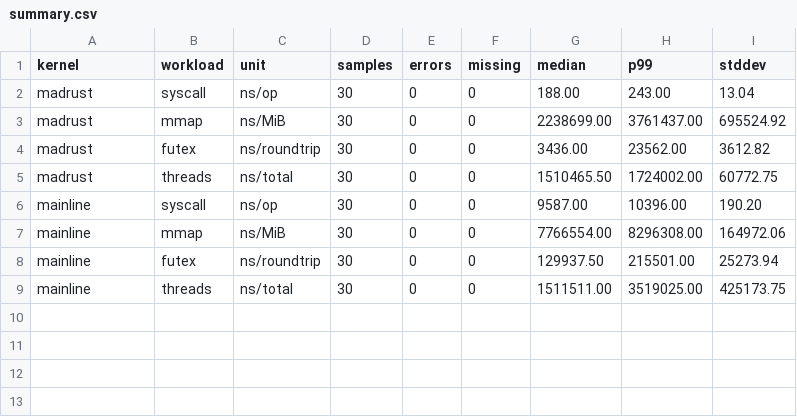
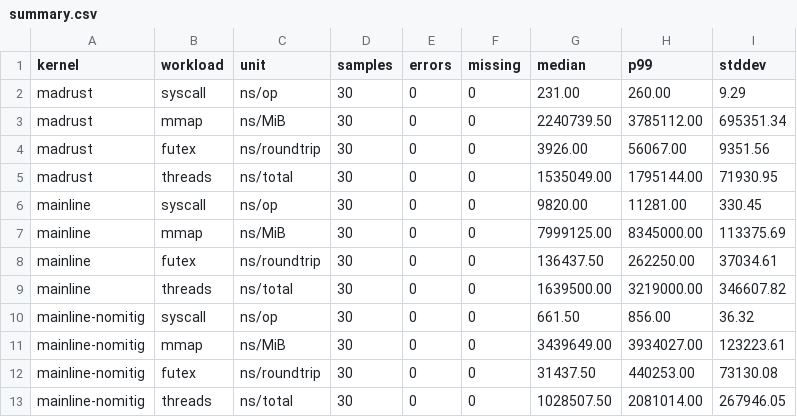
Before and after one commit to NicolasBecasAzagra/MadRust, a CSV file: bench/results/summary.csv, drawn as a sheet.

Commit message:
docs(bench): publish the first comparison against mainline Linux
MadRust against Linux 7.3.0, one processor, 512 MiB, thirty iterations
per workload, under emulation.

With the mitigations disabled on the reference side, which is the fair
comparison against a kernel that never implements them, MadRust spends
about a third of what mainline spends on a system call, half as much on
mapping and touching memory and an eighth on a futex round trip. The
difference comes from doing less work per operation: no page table
isolation machinery, no LSM or auditing hooks, no virtual memory
accounting and a simpler futex path.

MadRust is 1.5 times slower on the threads workload, and that loss is
published with the same rig and the same raw data.

The default mainline column is two orders of magnitude away because a
default kernel reloads CR3 on every system call, and under emulation that
flush invalidates the translator cache. The report says so instead of
publishing the flattering number alone.

Every number was produced by an emulator, so the ratios are inflated by
the overhead both kernels pay. A hardware accelerated run is required
before any statement about wall clock performance.

(cherry picked from commit f2f3b133eede4de71e8aa1f6e9899b0d7817036f)

```diff
--- a/bench/results/summary.csv
+++ b/bench/results/summary.csv
@@ -1,9 +1,13 @@
 kernel,workload,unit,samples,errors,missing,median,p99,stddev
-madrust,syscall,ns/op,30,0,0,188.00,243.00,13.04
-madrust,mmap,ns/MiB,30,0,0,2238699.00,3761437.00,695524.92
-madrust,futex,ns/roundtrip,30,0,0,3436.00,23562.00,3612.82
-madrust,threads,ns/total,30,0,0,1510465.50,1724002.00,60772.75
-mainline,syscall,ns/op,30,0,0,9587.00,10396.00,190.20
-mainline,mmap,ns/MiB,30,0,0,7766554.00,8296308.00,164972.06
-mainline,futex,ns/roundtrip,30,0,0,129937.50,215501.00,25273.94
-mainline,threads,ns/total,30,0,0,1511511.00,3519025.00,425173.75
+madrust,syscall,ns/op,30,0,0,231.00,260.00,9.29
+madrust,mmap,ns/MiB,30,0,0,2240739.50,3785112.00,695351.34
+madrust,futex,ns/roundtrip,30,0,0,3926.00,56067.00,9351.56
+madrust,threads,ns/total,30,0,0,1535049.00,1795144.00,71930.95
+mainline,syscall,ns/op,30,0,0,9820.00,11281.00,330.45
+mainline,mmap,ns/MiB,30,0,0,7999125.00,8345000.00,113375.69
+mainline,futex,ns/roundtrip,30,0,0,136437.50,262250.00,37034.61
+mainline,threads,ns/total,30,0,0,1639500.00,3219000.00,346607.82
+mainline-nomitig,syscall,ns/op,30,0,0,661.50,856.00,36.32
+mainline-nomitig,mmap,ns/MiB,30,0,0,3439649.00,3934027.00,123223.61
+mainline-nomitig,futex,ns/roundtrip,30,0,0,31437.50,440253.00,73130.08
+mainline-nomitig,threads,ns/total,30,0,0,1028507.50,2081014.00,267946.05
```
Also changed, not shown: bench/results/mainline.csv, 5 other files.
